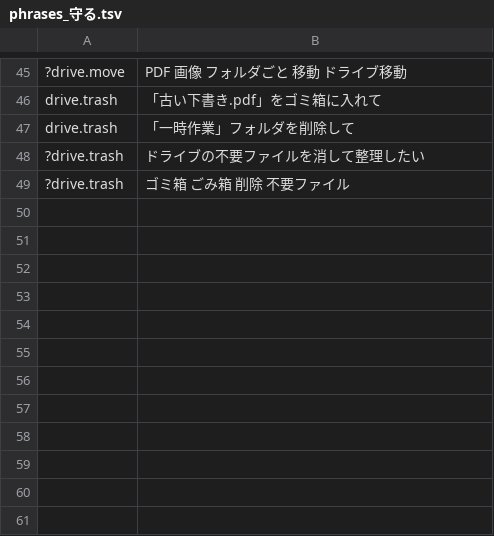
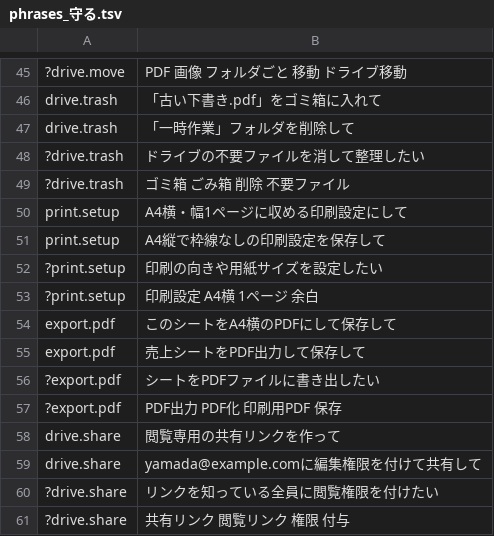
Before and after one commit to shu1551/shu-gas-manager, a TSV file: ws_exam/phrases_守る.tsv, drawn as a sheet; only a part is shown, gaps mark what is left out.

```diff
--- a/ws_exam/phrases_守る.tsv
+++ b/ws_exam/phrases_守る.tsv
@@ -49 +49,13 @@ drive.trash	「一時作業」フォルダを削除して
 ?drive.trash	ゴミ箱 ごみ箱 削除 不要ファイル
+print.setup	A4横・幅1ページに収める印刷設定にして
+print.setup	A4縦で枠線なしの印刷設定を保存して
+?print.setup	印刷の向きや用紙サイズを設定したい
+?print.setup	印刷設定 A4横 1ページ 余白
+export.pdf	このシートをA4横のPDFにして保存して
+export.pdf	売上シートをPDF出力して保存して
+?export.pdf	シートをPDFファイルに書き出したい
+?export.pdf	PDF出力 PDF化 印刷用PDF 保存
+drive.share	閲覧専用の共有リンクを作って
+drive.share	yamada@example.comに編集権限を付けて共有して
+?drive.share	リンクを知っている全員に閲覧権限を付けたい
+?drive.share	共有リンク 閲覧リンク 権限 付与
```
Also changed, not shown: ws_exam/phrases_シート.tsv, ws_exam/phrases_文書.tsv, 12 other files.
